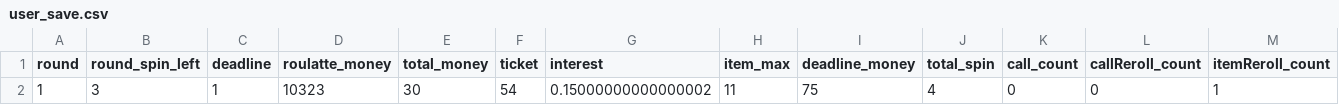
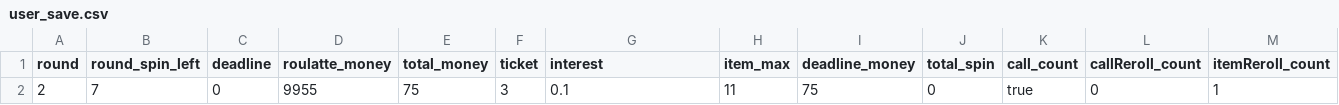
Before and after one commit to bestash1278/Cloverpit, a CSV file: data/user_save.csv, drawn as a sheet; only a part is shown; removed rows and columns are numbered as before the commit, all else as after; rows hold the shown columns only; the diff names each change by its address in the sheet, - before the commit and + after, or states it on an @@ line.

```diff
--- a/data/user_save.csv
+++ b/data/user_save.csv
-row 2: 1 | 3 | 1 | 10323 | 30 | 54 | 0.15000000000000002 | 11 | 75 | 4 | 0 | 0 | 1
+row 2: 2 | 7 | 0 | 9955 | 75 | 3 | 0.1 | 11 | 75 | 0 | true | 0 | 1
```
Also changed, not shown: 7 other files.
